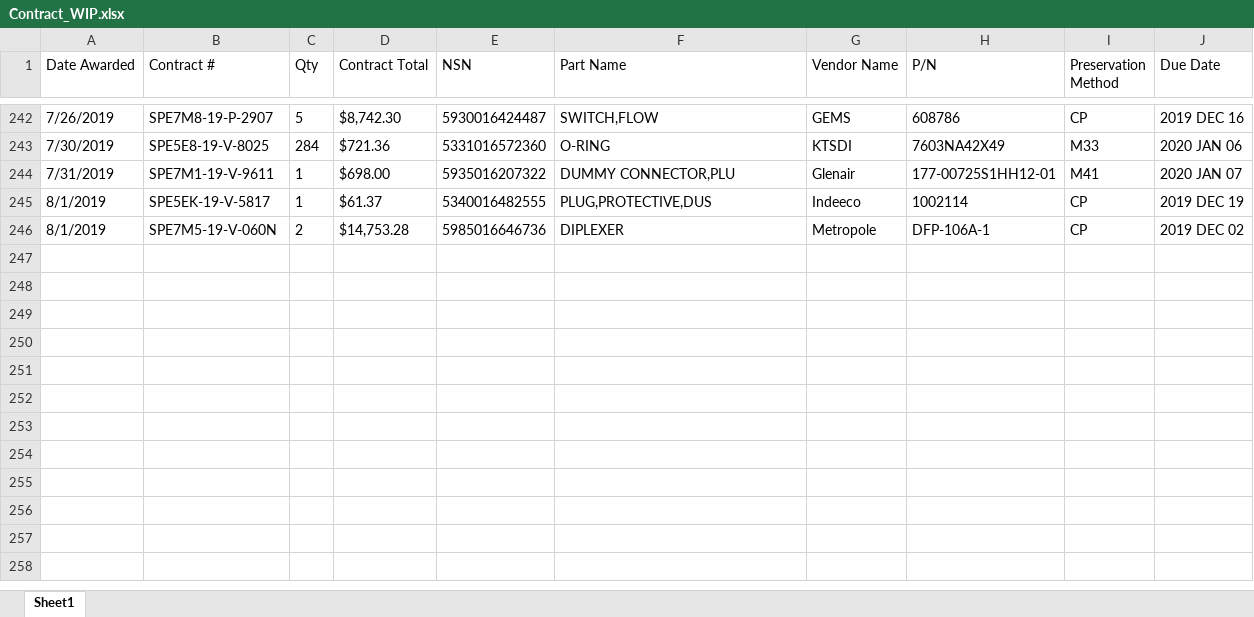
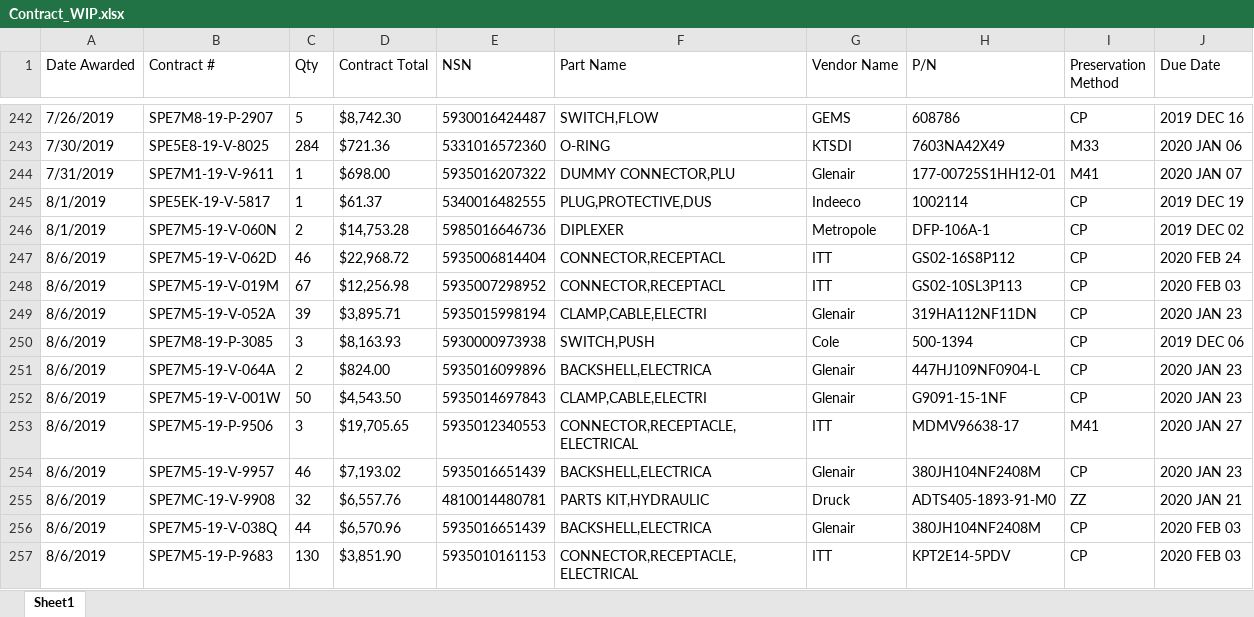
Before and after one commit to KaySea0/WestSim, an Excel workbook: Contract_WIP.xlsx, sheet Sheet1, drawn as a sheet; only a part is shown, gaps mark what is left out; values as stored, in another font and other column widths than the file's, no borders; the diff names each change by its address in the sheet, - before the commit and + after, or states it on an @@ line.

```diff
--- a/Contract_WIP.xlsx (sheet Sheet1)
+++ b/Contract_WIP.xlsx (sheet Sheet1)
+row 247: 8/6/2019 | SPE7M5-19-V-062D | 46 | $22,968.72 | 5935006814404 | CONNECTOR,RECEPTACL | ITT | GS02-16S8P112 | CP | 2020 FEB 24
+row 248: 8/6/2019 | SPE7M5-19-V-019M | 67 | $12,256.98 | 5935007298952 | CONNECTOR,RECEPTACL | ITT | GS02-10SL3P113 | CP | 2020 FEB 03
+row 249: 8/6/2019 | SPE7M5-19-V-052A | 39 | $3,895.71 | 5935015998194 | CLAMP,CABLE,ELECTRI | Glenair | 319HA112NF11DN | CP | 2020 JAN 23
+row 250: 8/6/2019 | SPE7M8-19-P-3085 | 3 | $8,163.93 | 5930000973938 | SWITCH,PUSH | Cole | 500-1394 | CP | 2019 DEC 06
+row 251: 8/6/2019 | SPE7M5-19-V-064A | 2 | $824.00 | 5935016099896 | BACKSHELL,ELECTRICA | Glenair | 447HJ109NF0904-L | CP | 2020 JAN 23
+row 252: 8/6/2019 | SPE7M5-19-V-001W | 50 | $4,543.50 | 5935014697843 | CLAMP,CABLE,ELECTRI | Glenair | G9091-15-1NF | CP | 2020 JAN 23
+row 253: 8/6/2019 | SPE7M5-19-P-9506 | 3 | $19,705.65 | 5935012340553 | CONNECTOR,RECEPTACLE,ELECTRICAL | ITT | MDMV96638-17 | M41 | 2020 JAN 27
+row 254: 8/6/2019 | SPE7M5-19-V-9957 | 46 | $7,193.02 | 5935016651439 | BACKSHELL,ELECTRICA | Glenair | 380JH104NF2408M | CP | 2020 JAN 23
+row 255: 8/6/2019 | SPE7MC-19-V-9908 | 32 | $6,557.76 | 4810014480781 | PARTS KIT,HYDRAULIC | Druck | ADTS405-1893-91-M0 | ZZ | 2020 JAN 21
+row 256: 8/6/2019 | SPE7M5-19-V-038Q | 44 | $6,570.96 | 5935016651439 | BACKSHELL,ELECTRICA | Glenair | 380JH104NF2408M | CP | 2020 FEB 03
+row 257: 8/6/2019 | SPE7M5-19-P-9683 | 130 | $3,851.90 | 5935010161153 | CONNECTOR,RECEPTACLE,ELECTRICAL | ITT | KPT2E14-5PDV | CP | 2020 FEB 03
```
Also changed, not shown: 6 other files.
